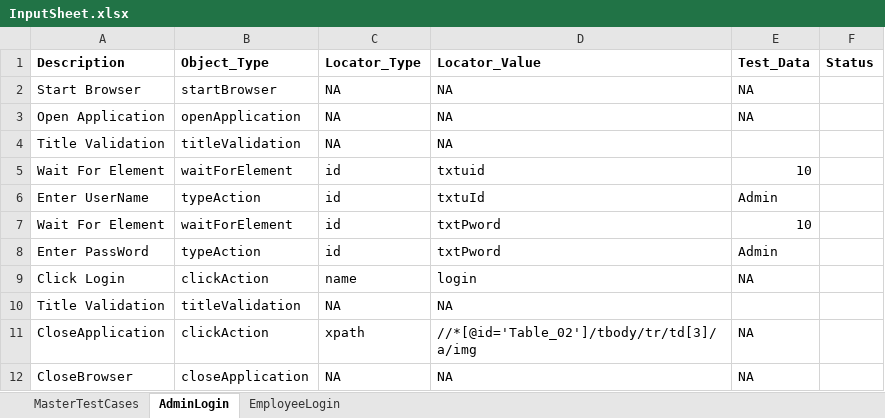
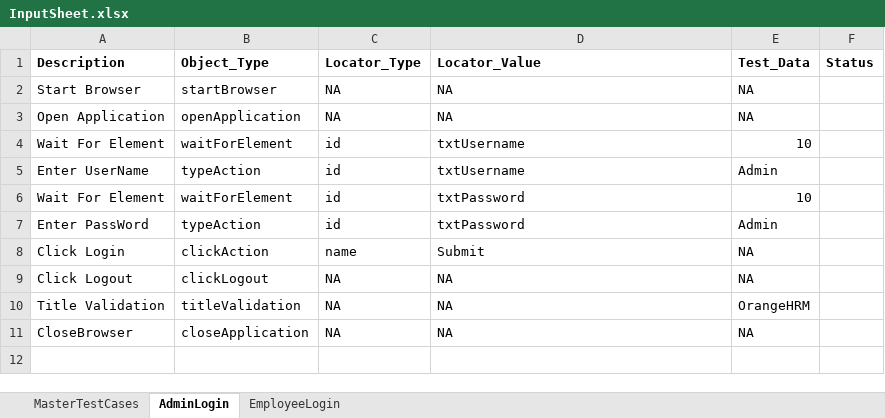
Before and after one commit to harrywilliams86/OrangeHRM, an Excel workbook: OrangeHRM/TestInput/InputSheet.xlsx, sheet AdminLogin, drawn as a sheet; values as stored, in another font and other column widths than the file's, no borders; removed rows and columns are numbered as before the commit, all else as after; the diff names each change by its address in the sheet, - before the commit and + after, or states it on an @@ line.

```diff
--- a/OrangeHRM/TestInput/InputSheet.xlsx (sheet AdminLogin)
+++ b/OrangeHRM/TestInput/InputSheet.xlsx (sheet AdminLogin)
-row 4: Title Validation | titleValidation | NA | NA
-D4 (Locator_Value): txtuid
+D4 (Locator_Value): txtUsername
-D5 (Locator_Value): txtuId
+D5 (Locator_Value): txtUsername
-D6:D7 (Locator_Value): txtPword
+D6:D7 (Locator_Value): txtPassword
-D8 (Locator_Value): login
+D8 (Locator_Value): Submit
+row 9: Click Logout | clickLogout | NA | NA | NA
-E10 (Test_Data): (empty)
+E10 (Test_Data): OrangeHRM
-row 11: CloseApplication | clickAction | xpath | //*[@id='Table_02']/tbody/tr/td[3]/a/img | NA
```
Also changed, not shown: sheet MasterTestCases, 3 other files.
